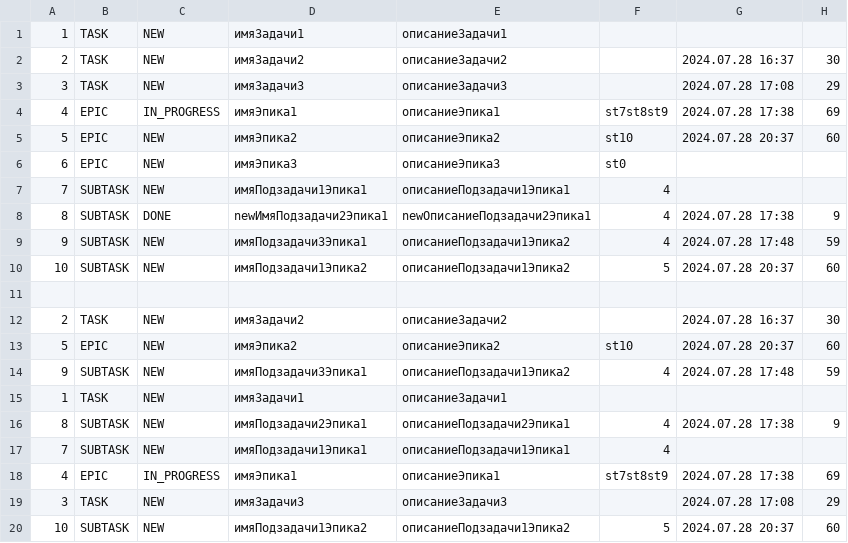
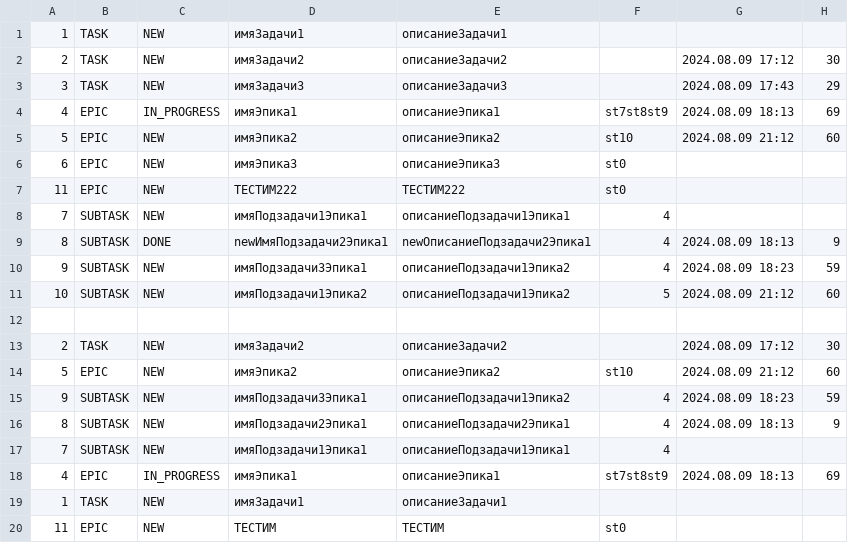
Before and after one commit to AABrashchenko-git/java-kanban, a CSV file: out/production/java-kanban/resources/tasks.csv, drawn as a sheet.

```diff
--- a/out/production/java-kanban/resources/tasks.csv
+++ b/out/production/java-kanban/resources/tasks.csv
@@ -1,20 +1,20 @@
 1,TASK,NEW,имяЗадачи1,описаниеЗадачи1,
-2,TASK,NEW,имяЗадачи2,описаниеЗадачи2,,2024.07.28 16:37,30
-3,TASK,NEW,имяЗадачи3,описаниеЗадачи3,,2024.07.28 17:08,29
-4,EPIC,IN_PROGRESS,имяЭпика1,описаниеЭпика1,st7st8st9,2024.07.28 17:38,69
-5,EPIC,NEW,имяЭпика2,описаниеЭпика2,st10,2024.07.28 20:37,60
+2,TASK,NEW,имяЗадачи2,описаниеЗадачи2,,2024.08.09 17:12,30
+3,TASK,NEW,имяЗадачи3,описаниеЗадачи3,,2024.08.09 17:43,29
+4,EPIC,IN_PROGRESS,имяЭпика1,описаниеЭпика1,st7st8st9,2024.08.09 18:13,69
+5,EPIC,NEW,имяЭпика2,описаниеЭпика2,st10,2024.08.09 21:12,60
 6,EPIC,NEW,имяЭпика3,описаниеЭпика3,st0
+11,EPIC,NEW,ТЕСТИМ222,ТЕСТИМ222,st0
 7,SUBTASK,NEW,имяПодзадачи1Эпика1,описаниеПодзадачи1Эпика1,4
-8,SUBTASK,DONE,newИмяПодзадачи2Эпика1,newОписаниеПодзадачи2Эпика1,4,2024.07.28 17:38,9
-9,SUBTASK,NEW,имяПодзадачи3Эпика1,описаниеПодзадачи1Эпика2,4,2024.07.28 17:48,59
-10,SUBTASK,NEW,имяПодзадачи1Эпика2,описаниеПодзадачи1Эпика2,5,2024.07.28 20:37,60
+8,SUBTASK,DONE,newИмяПодзадачи2Эпика1,newОписаниеПодзадачи2Эпика1,4,2024.08.09 18:13,9
+9,SUBTASK,NEW,имяПодзадачи3Эпика1,описаниеПодзадачи1Эпика2,4,2024.08.09 18:23,59
+10,SUBTASK,NEW,имяПодзадачи1Эпика2,описаниеПодзадачи1Эпика2,5,2024.08.09 21:12,60
 
-2,TASK,NEW,имяЗадачи2,описаниеЗадачи2,,2024.07.28 16:37,30
-5,EPIC,NEW,имяЭпика2,описаниеЭпика2,st10,2024.07.28 20:37,60
-9,SUBTASK,NEW,имяПодзадачи3Эпика1,описаниеПодзадачи1Эпика2,4,2024.07.28 17:48,59
+2,TASK,NEW,имяЗадачи2,описаниеЗадачи2,,2024.08.09 17:12,30
+5,EPIC,NEW,имяЭпика2,описаниеЭпика2,st10,2024.08.09 21:12,60
+9,SUBTASK,NEW,имяПодзадачи3Эпика1,описаниеПодзадачи1Эпика2,4,2024.08.09 18:23,59
+8,SUBTASK,NEW,имяПодзадачи2Эпика1,описаниеПодзадачи2Эпика1,4,2024.08.09 18:13,9
+7,SUBTASK,NEW,имяПодзадачи1Эпика1,описаниеПодзадачи1Эпика1,4
+4,EPIC,IN_PROGRESS,имяЭпика1,описаниеЭпика1,st7st8st9,2024.08.09 18:13,69
 1,TASK,NEW,имяЗадачи1,описаниеЗадачи1,
-8,SUBTASK,NEW,имяПодзадачи2Эпика1,описаниеПодзадачи2Эпика1,4,2024.07.28 17:38,9
-7,SUBTASK,NEW,имяПодзадачи1Эпика1,описаниеПодзадачи1Эпика1,4
-4,EPIC,IN_PROGRESS,имяЭпика1,описаниеЭпика1,st7st8st9,2024.07.28 17:38,69
-3,TASK,NEW,имяЗадачи3,описаниеЗадачи3,,2024.07.28 17:08,29
-10,SUBTASK,NEW,имяПодзадачи1Эпика2,описаниеПодзадачи1Эпика2,5,2024.07.28 20:37,60
+11,EPIC,NEW,ТЕСТИМ,ТЕСТИМ,st0
```
Also changed, not shown: 21 other files.
